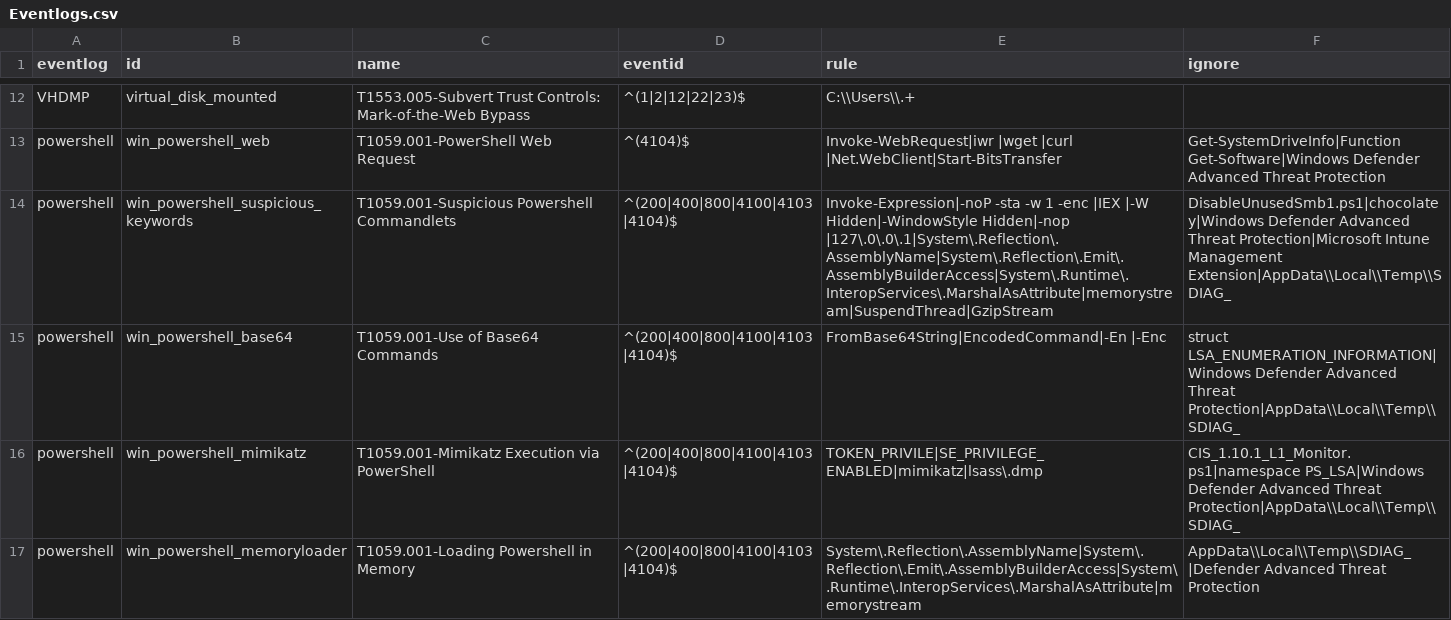
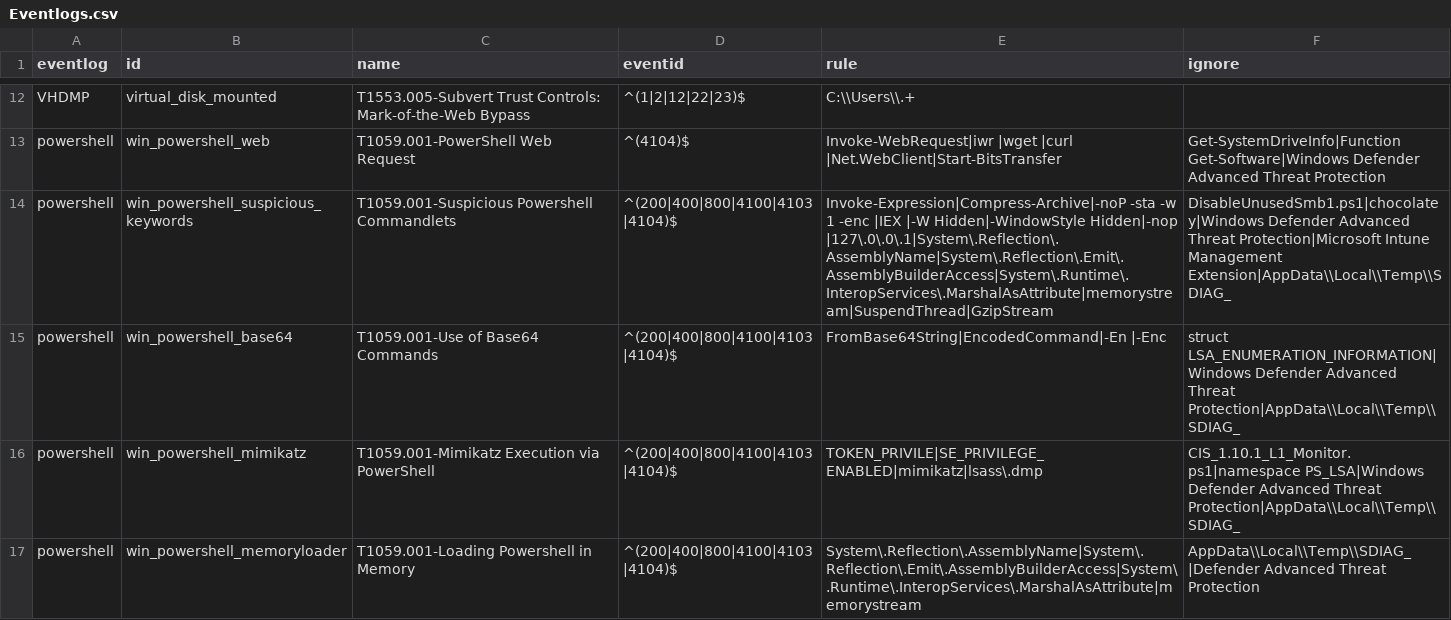
Before and after one commit to mgreen27/DetectRaptor, a CSV file: csv/Eventlogs.csv, drawn as a sheet; only a part is shown, gaps mark what is left out.

Commit message:
Update Eventlogs.csv
adding Compress-Archive into suspicious powershell keywords
https://attack.mitre.org/techniques/T1560/

```diff
--- a/csv/Eventlogs.csv
+++ b/csv/Eventlogs.csv
@@ -13,3 +13,3 @@ VHDMP,virtual_disk_mounted,T1553.005-Subvert Trust Controls: Mark-of-the-Web Byp
 powershell,win_powershell_web,T1059.001-PowerShell Web Request,^(4104)$,Invoke-WebRequest|iwr |wget |curl |Net.WebClient|Start-BitsTransfer,Get-SystemDriveInfo|Function Get-Software|Windows Defender Advanced Threat Protection
-powershell,win_powershell_suspicious_keywords,T1059.001-Suspicious Powershell Commandlets,^(200|400|800|4100|4103|4104)$,Invoke-Expression|-noP -sta -w 1 -enc |IEX |-W Hidden|-WindowStyle Hidden|-nop |127\.0\.0\.1|System\.Reflection\.AssemblyName|System\.Reflection\.Emit\.AssemblyBuilderAccess|System\.Runtime\.InteropServices\.MarshalAsAttribute|memorystream|SuspendThread|GzipStream,DisableUnusedSmb1.ps1|chocolatey|Windows Defender Advanced Threat Protection|Microsoft Intune Management Extension|AppData\\Local\\Temp\\SDIAG_
+powershell,win_powershell_suspicious_keywords,T1059.001-Suspicious Powershell Commandlets,^(200|400|800|4100|4103|4104)$,Invoke-Expression|Compress-Archive|-noP -sta -w 1 -enc |IEX |-W Hidden|-WindowStyle Hidden|-nop |127\.0\.0\.1|System\.Reflection\.AssemblyName|System\.Reflection\.Emit\.AssemblyBuilderAccess|System\.Runtime\.InteropServices\.MarshalAsAttribute|memorystream|SuspendThread|GzipStream,DisableUnusedSmb1.ps1|chocolatey|Windows Defender Advanced Threat Protection|Microsoft Intune Management Extension|AppData\\Local\\Temp\\SDIAG_
 powershell,win_powershell_base64,T1059.001-Use of Base64 Commands,^(200|400|800|4100|4103|4104)$,FromBase64String|EncodedCommand|-En |-Enc,struct LSA_ENUMERATION_INFORMATION|Windows Defender Advanced Threat Protection|AppData\\Local\\Temp\\SDIAG_
```
